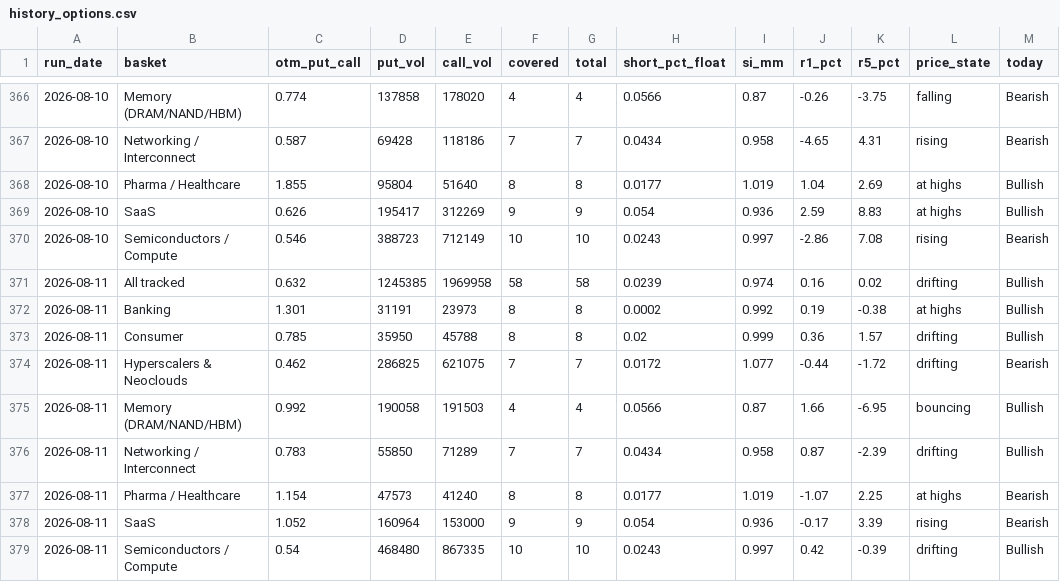
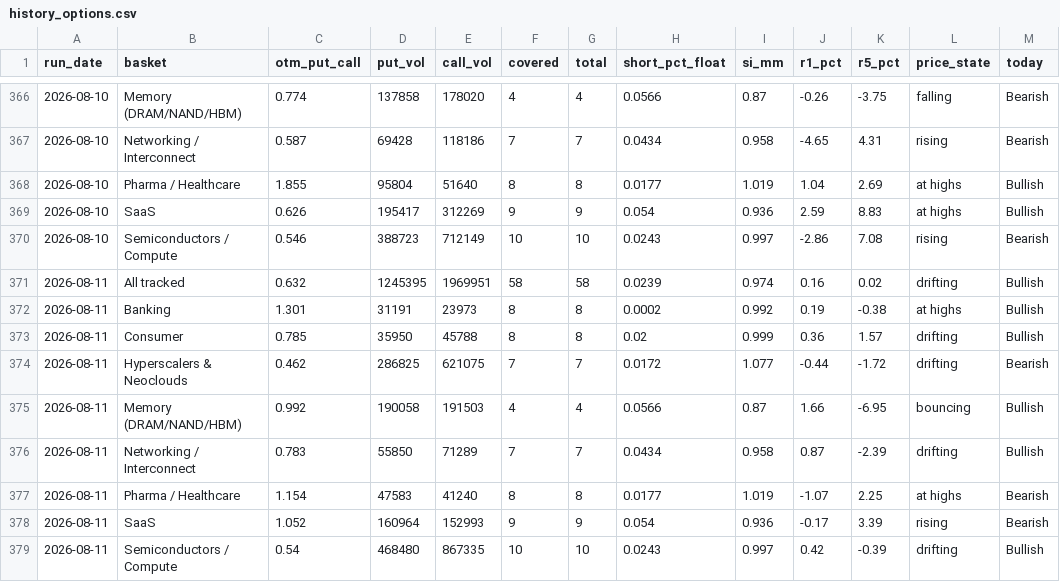
Before and after one commit to saumikvij-gif/Market-Summary-Bot, a CSV file: history_options.csv, drawn as a sheet; only a part is shown, gaps mark what is left out; the diff names each change by its address in the sheet, - before the commit and + after, or states it on an @@ line.

```diff
--- a/history_options.csv
+++ b/history_options.csv
-D371 (put_vol): 1245385
+D371 (put_vol): 1245395
-E371 (call_vol): 1969958
+E371 (call_vol): 1969951
-D377 (put_vol): 47573
+D377 (put_vol): 47583
-E378 (call_vol): 153000
+E378 (call_vol): 152993
```
Also changed, not shown: history_quotes.csv, history_summaries.csv, 1 other file.
